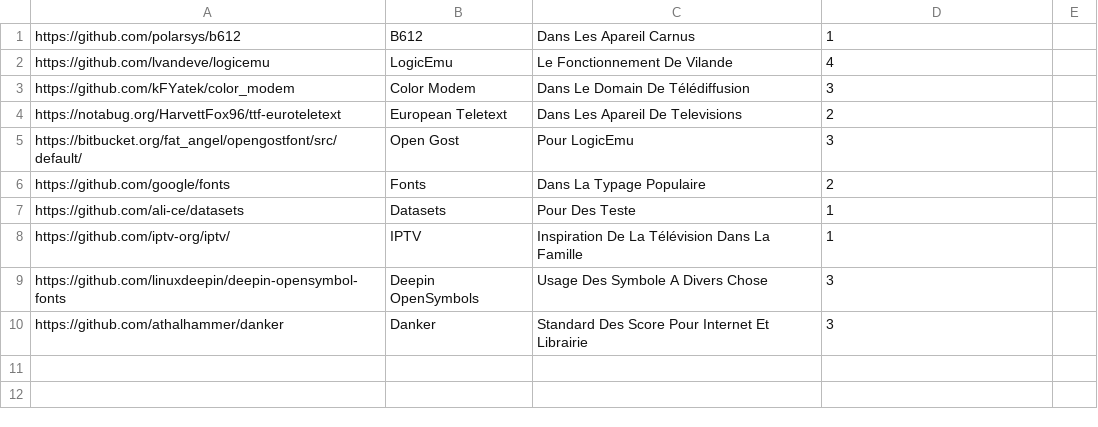
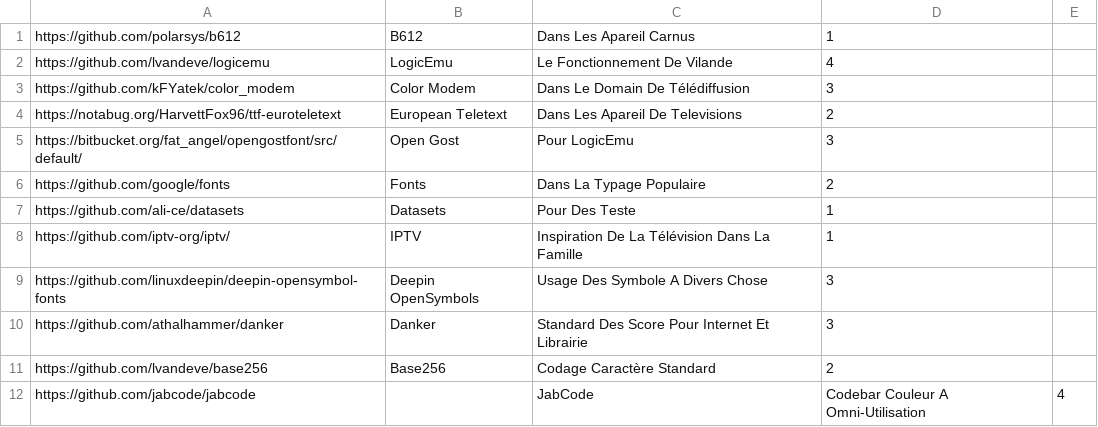
Before and after one commit to cheznewa/MyGist, a CSV file: iconswarningdelete/software.csv, drawn as a sheet; the diff names each change by its address in the sheet, - before the commit and + after, or states it on an @@ line.

Commit message:
updated

```diff
--- a/iconswarningdelete/software.csv
+++ b/iconswarningdelete/software.csv
+row 11: https://github.com/lvandeve/base256 | Base256 | Codage Caractère Standard | 2
+row 12: https://github.com/jabcode/jabcode |  | JabCode | Codebar Couleur A Omni-Utilisation | 4
```
